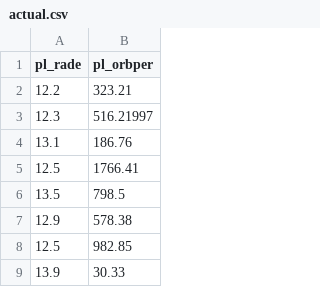
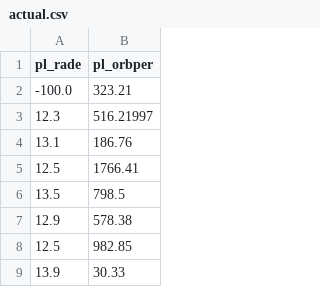
Before and after one commit to JuanPabloVargasRodriguez/exoplanetas-evidently, a CSV file: datos/actual.csv, drawn as a sheet; only a part is shown.

Commit message:
Prueba error

```diff
--- a/datos/actual.csv
+++ b/datos/actual.csv
@@ -1,3 +1,3 @@
 pl_rade,pl_orbper
-12.2,323.21
+-100.0,323.21
 12.3,516.21997
```
